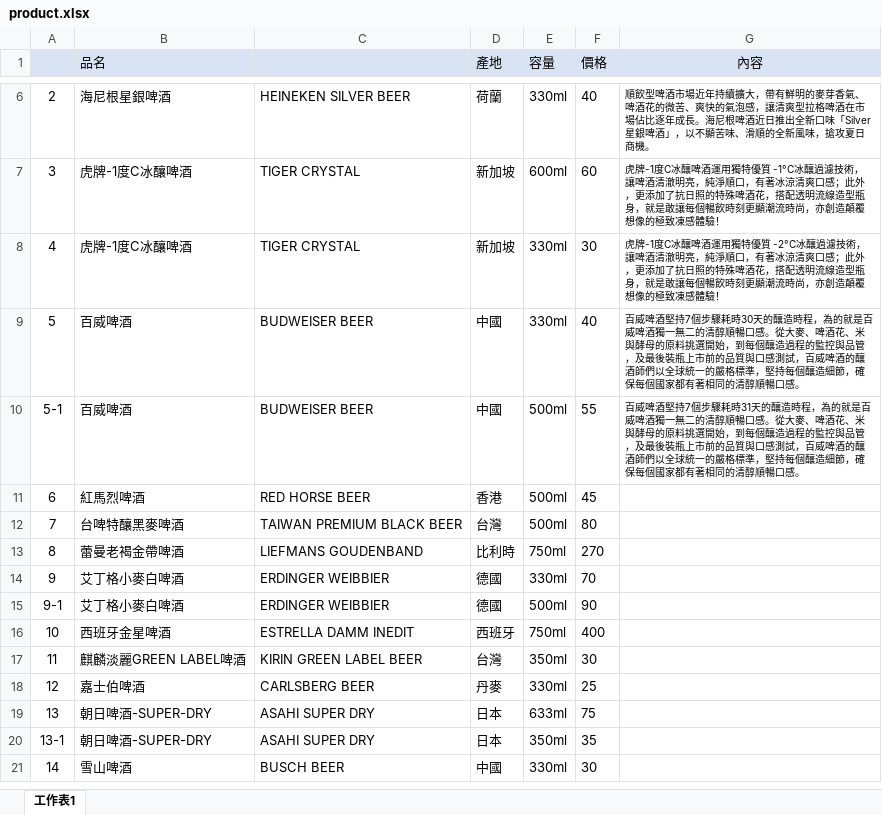
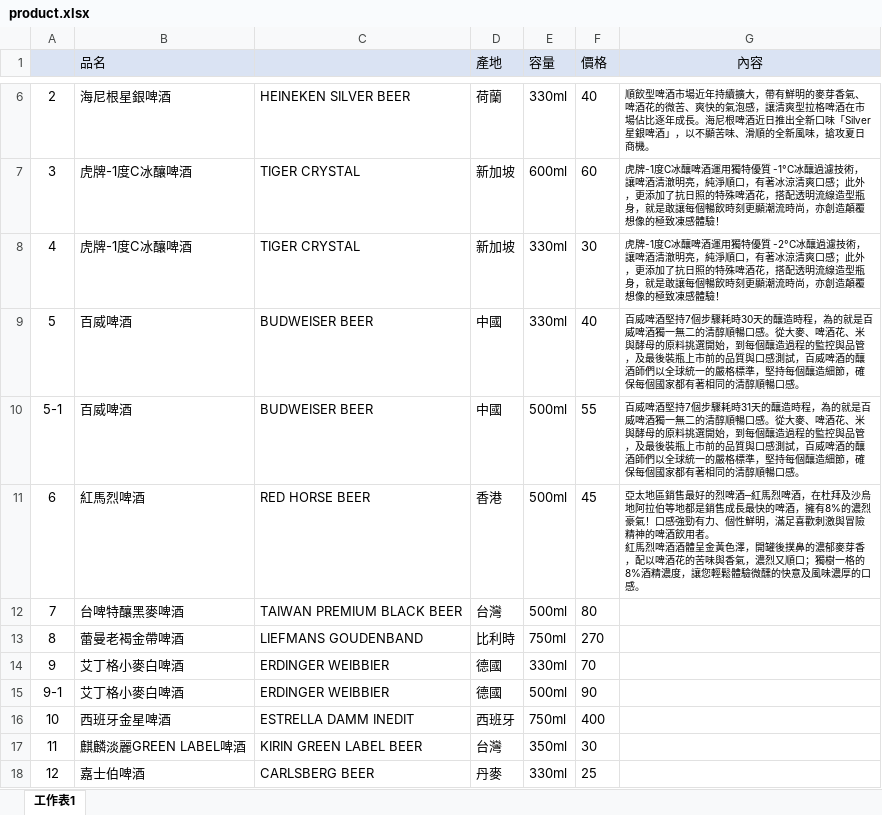
Before and after one commit to xinyu67/ninenight0411, an Excel workbook: front/img/product/product.xlsx, sheet 工作表1, drawn as a sheet; only a part is shown, gaps mark what is left out; the shorter side is filled out with more unchanged rows; values as stored, in another font and other column widths than the file's, no borders; ↵ is a line break in a cell; the diff names each change by its address in the sheet, - before the commit and + after, or states it on an @@ line.

```diff
--- a/front/img/product/product.xlsx (sheet 工作表1)
+++ b/front/img/product/product.xlsx (sheet 工作表1)
-G11 (內容): (empty)
+G11 (內容): 亞太地區銷售最好的烈啤酒─紅馬烈啤酒，在杜拜及沙烏地阿拉伯等地都是銷售成長最快的啤酒，擁有8%的濃烈豪氣！口感強勁有力、個性鮮明，滿足喜歡刺激與冒險精神的啤酒飲用者。 ↵ 紅馬烈啤酒酒體呈金黃色澤，開罐後撲鼻的濃郁麥芽香，配以啤酒花的苦味與香氣，濃烈又順口；獨樹一格的8%酒精濃度，讓您輕鬆體驗微醺的快意及風味濃厚的口感。
```
Also changed, not shown: 30 other files.
